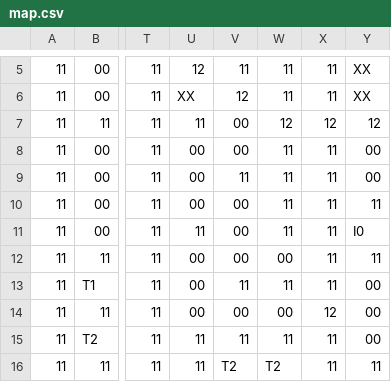
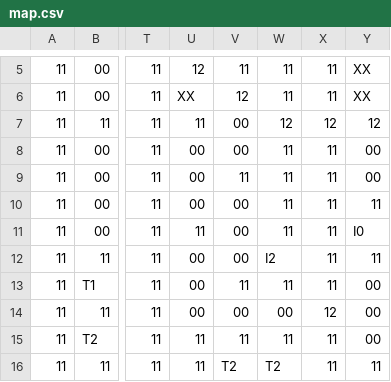
Before and after one commit to D-Koma2/EscapeFromDungeon, a CSV file: EscapeFromDungeon/map.csv, drawn as a sheet; only a part is shown, gaps mark what is left out; the diff names each change by its address in the sheet, - before the commit and + after, or states it on an @@ line.

Commit message:
ImproveCode
Battleクラスから敵の行動部分を分離
Massage.Showの呼び出しをすべてShowAsyncに変更
以下のクラスをStaticに変更
Message, Map, EventData, MonsterData, ItemData, DrawInfo
上記に伴い必要箇所変更
その他コード修正

```diff
--- a/EscapeFromDungeon/map.csv
+++ b/EscapeFromDungeon/map.csv
-W12: 00
+W12: I2
```
Also changed, not shown: EscapeFromDungeon/Monster.csv, 14 other files.
